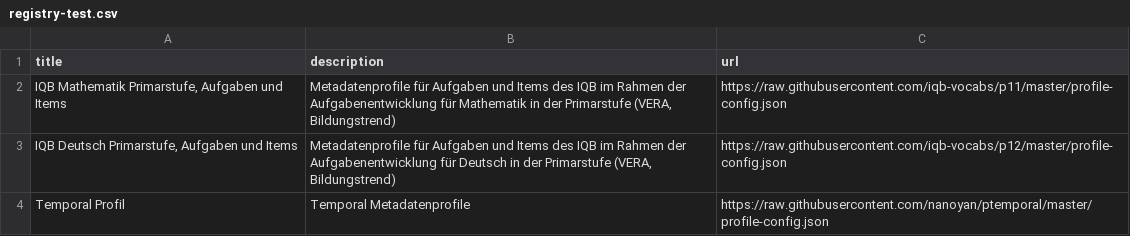
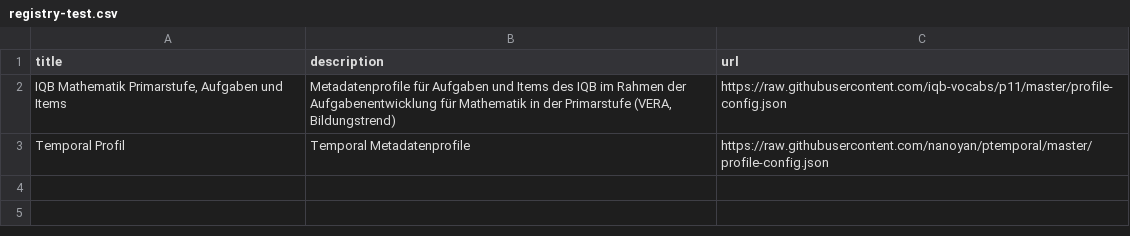
Before and after one commit to nanoyan/nordflib, a CSV file: registry-test.csv, drawn as a sheet.

Commit message:
Update registry-test.csv

```diff
--- a/registry-test.csv
+++ b/registry-test.csv
@@ -2,3 +2,2 @@ title,description,url
 "IQB Mathematik Primarstufe, Aufgaben und Items","Metadatenprofile für Aufgaben und Items des IQB im Rahmen der Aufgabenentwicklung für Mathematik in der Primarstufe (VERA, Bildungstrend)",https://raw.githubusercontent.com/iqb-vocabs/p11/master/profile-config.json
-"IQB Deutsch Primarstufe, Aufgaben und Items","Metadatenprofile für Aufgaben und Items des IQB im Rahmen der Aufgabenentwicklung für Deutsch in der Primarstufe (VERA, Bildungstrend)",https://raw.githubusercontent.com/iqb-vocabs/p12/master/profile-config.json
 "Temporal Profil","Temporal Metadatenprofile",https://raw.githubusercontent.com/nanoyan/ptemporal/master/profile-config.json
```
